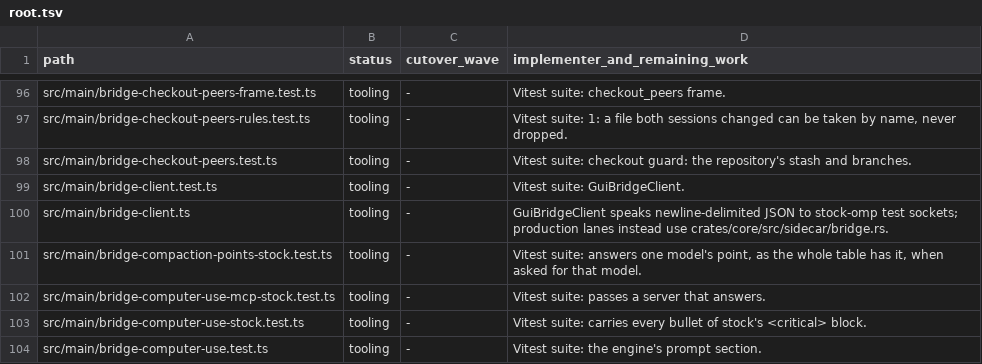
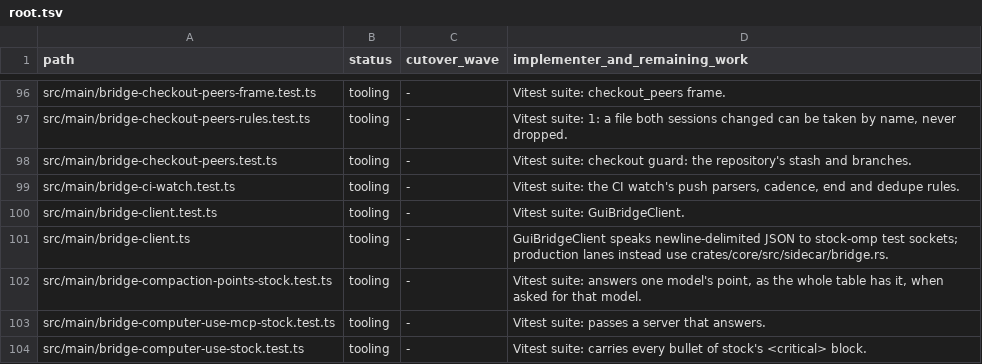
Before and after one commit to seuput-inc/ompdesk, a TSV file: docs/rust-inventory/root.tsv, drawn as a sheet; only a part is shown, gaps mark what is left out; the shorter side is filled out with more unchanged rows.

Commit message:
fix: classify the CI watch's test in the Rust inventory
no-test: the inventory check (rust-runtime-scope --check-inventory) is the test

```diff
--- a/docs/rust-inventory/root.tsv
+++ b/docs/rust-inventory/root.tsv
@@ -98,2 +98,3 @@ src/main/bridge-checkout-peers-rules.test.ts	tooling	-	Vitest suite: 1: a file b
 src/main/bridge-checkout-peers.test.ts	tooling	-	Vitest suite: checkout guard: the repository's stash and branches.
+src/main/bridge-ci-watch.test.ts	tooling	-	Vitest suite: the CI watch's push parsers, cadence, end and dedupe rules.
 src/main/bridge-client.test.ts	tooling	-	Vitest suite: GuiBridgeClient.
```
